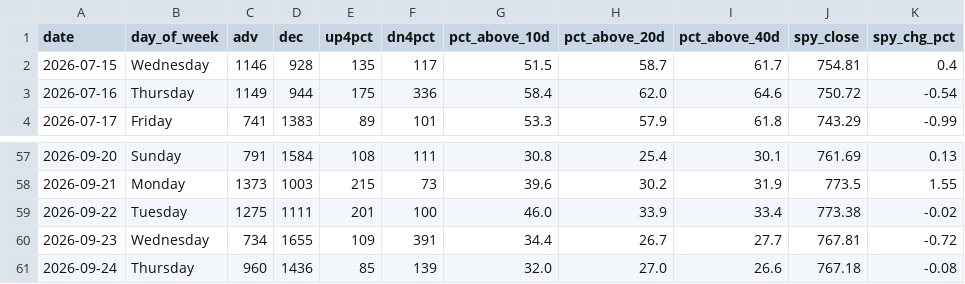
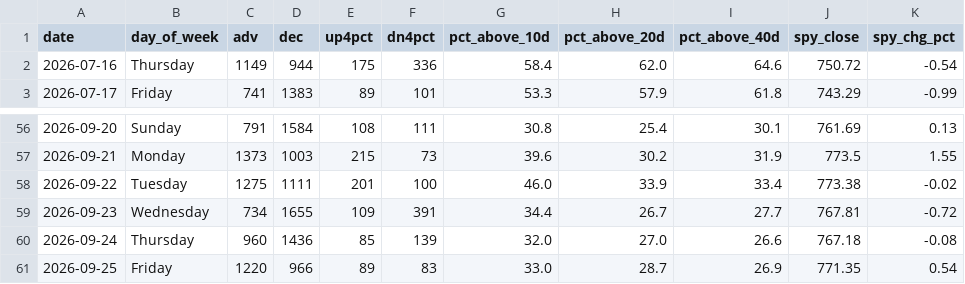
Before and after one commit to VamsiKrishna2021/alpha-engine, a CSV file: data/breadth_history.csv, drawn as a sheet; only a part is shown, gaps mark what is left out.

```diff
--- a/data/breadth_history.csv
+++ b/data/breadth_history.csv
@@ -1,3 +1,2 @@
 date,day_of_week,adv,dec,up4pct,dn4pct,pct_above_10d,pct_above_20d,pct_above_40d,spy_close,spy_chg_pct
-2026-07-15,Wednesday,1146,928,135,117,51.5,58.7,61.7,754.81,0.4
 2026-07-16,Thursday,1149,944,175,336,58.4,62.0,64.6,750.72,-0.54
@@ -61 +60,2 @@ date,day_of_week,adv,dec,up4pct,dn4pct,pct_above_10d,pct_above_20d,pct_above_40d
 2026-09-24,Thursday,960,1436,85,139,32.0,27.0,26.6,767.18,-0.08
+2026-09-25,Friday,1220,966,89,83,33.0,28.7,26.9,771.35,0.54
```
Also changed, not shown: data/regime_history.csv, 3 other files.
